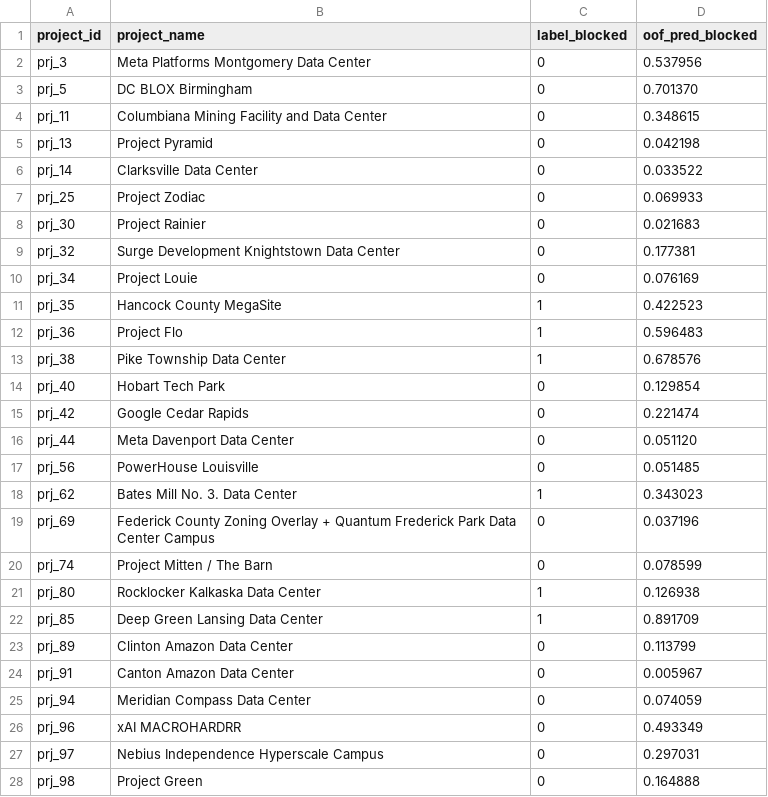
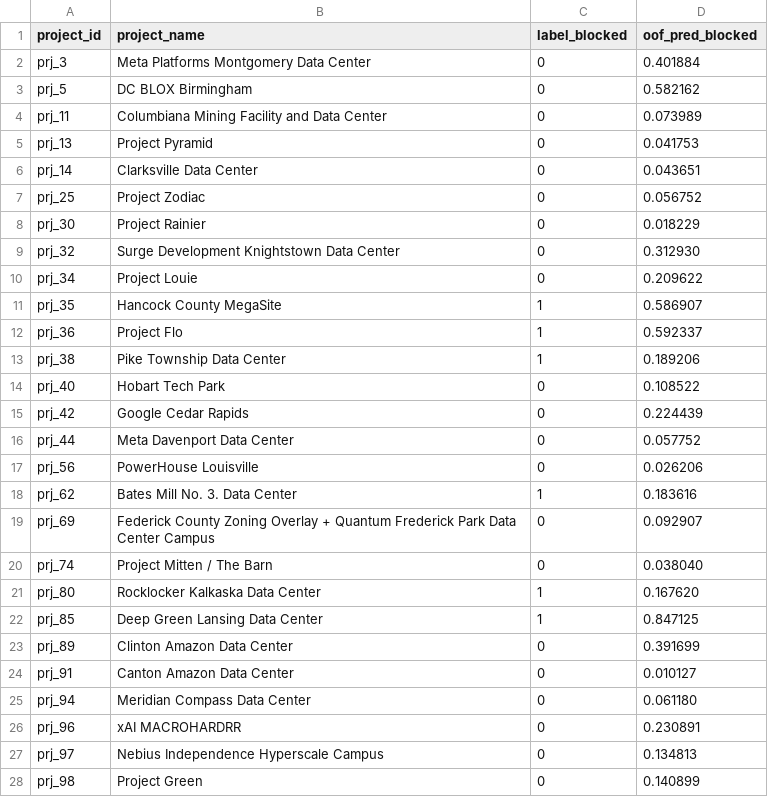
Before and after one commit to pricephillips/data-center-map, a CSV file: data/outcome_model_predictions.csv, drawn as a sheet; only a part is shown; the diff covers the shown part only.

```diff
--- a/data/outcome_model_predictions.csv
+++ b/data/outcome_model_predictions.csv
@@ -1,28 +1,28 @@
 project_id,project_name,label_blocked,oof_pred_blocked
-prj_3,Meta Platforms Montgomery Data Center,0,0.537956
-prj_5,DC BLOX Birmingham,0,0.701370
-prj_11,Columbiana Mining Facility and Data Center,0,0.348615
-prj_13,Project Pyramid,0,0.042198
-prj_14,Clarksville Data Center,0,0.033522
-prj_25,Project Zodiac,0,0.069933
-prj_30,Project Rainier,0,0.021683
-prj_32,Surge Development Knightstown Data Center,0,0.177381
-prj_34,Project Louie,0,0.076169
-prj_35,Hancock County MegaSite,1,0.422523
-prj_36,Project Flo,1,0.596483
-prj_38,Pike Township Data Center,1,0.678576
-prj_40,Hobart Tech Park,0,0.129854
-prj_42,Google Cedar Rapids,0,0.221474
-prj_44,Meta Davenport Data Center,0,0.051120
-prj_56,PowerHouse Louisville,0,0.051485
-prj_62,Bates Mill No. 3. Data Center,1,0.343023
-prj_69,Federick County Zoning Overlay + Quantum Frederick Park Data Center Campus,0,0.037196
-prj_74,Project Mitten / The Barn,0,0.078599
-prj_80,Rocklocker Kalkaska Data Center,1,0.126938
-prj_85,Deep Green Lansing Data Center,1,0.891709
-prj_89,Clinton Amazon Data Center,0,0.113799
-prj_91,Canton Amazon Data Center,0,0.005967
-prj_94,Meridian Compass Data Center,0,0.074059
-prj_96,xAI MACROHARDRR,0,0.493349
-prj_97,Nebius Independence Hyperscale Campus,0,0.297031
-prj_98,Project Green,0,0.164888
+prj_3,Meta Platforms Montgomery Data Center,0,0.401884
+prj_5,DC BLOX Birmingham,0,0.582162
+prj_11,Columbiana Mining Facility and Data Center,0,0.073989
+prj_13,Project Pyramid,0,0.041753
+prj_14,Clarksville Data Center,0,0.043651
+prj_25,Project Zodiac,0,0.056752
+prj_30,Project Rainier,0,0.018229
+prj_32,Surge Development Knightstown Data Center,0,0.312930
+prj_34,Project Louie,0,0.209622
+prj_35,Hancock County MegaSite,1,0.586907
+prj_36,Project Flo,1,0.592337
+prj_38,Pike Township Data Center,1,0.189206
+prj_40,Hobart Tech Park,0,0.108522
+prj_42,Google Cedar Rapids,0,0.224439
+prj_44,Meta Davenport Data Center,0,0.057752
+prj_56,PowerHouse Louisville,0,0.026206
+prj_62,Bates Mill No. 3. Data Center,1,0.183616
+prj_69,Federick County Zoning Overlay + Quantum Frederick Park Data Center Campus,0,0.092907
+prj_74,Project Mitten / The Barn,0,0.038040
+prj_80,Rocklocker Kalkaska Data Center,1,0.167620
+prj_85,Deep Green Lansing Data Center,1,0.847125
+prj_89,Clinton Amazon Data Center,0,0.391699
+prj_91,Canton Amazon Data Center,0,0.010127
+prj_94,Meridian Compass Data Center,0,0.061180
+prj_96,xAI MACROHARDRR,0,0.230891
+prj_97,Nebius Independence Hyperscale Campus,0,0.134813
+prj_98,Project Green,0,0.140899
```
Also changed, not shown: 1 added row and 60 edited cells elsewhere in this file, data/calibration_history.csv, data/outcome_model_features.csv, 12 other files.
